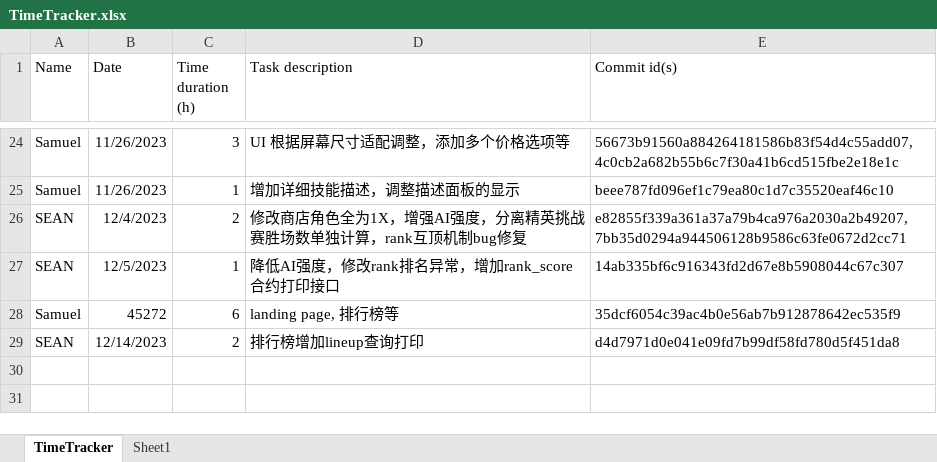
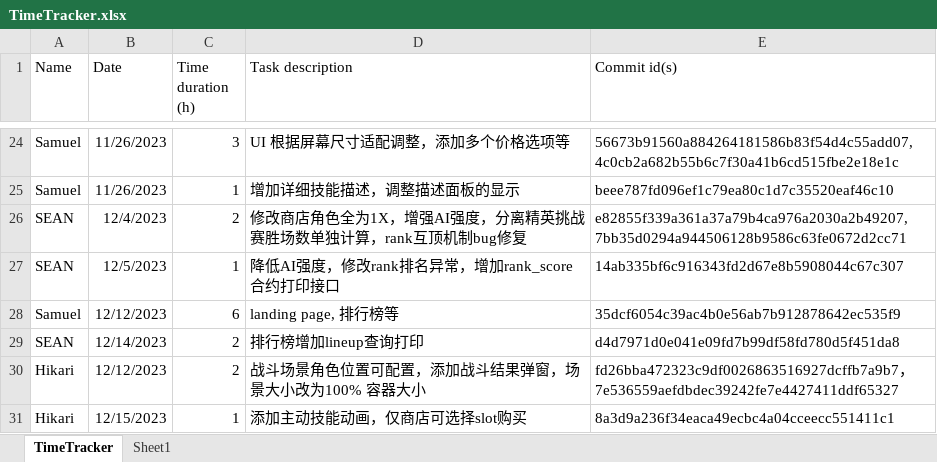
Before and after one commit to hoh-zone/autoChess, an Excel workbook: TimeTracker.xlsx, sheet TimeTracker, drawn as a sheet; only a part is shown, gaps mark what is left out; values as stored, in another font and other column widths than the file's, no borders; table styles not drawn; the diff names each change by its address in the sheet, - before the commit and + after, or states it on an @@ line.

Commit message:
excel

```diff
--- a/TimeTracker.xlsx (sheet TimeTracker)
+++ b/TimeTracker.xlsx (sheet TimeTracker)
-B28 (Date): 45272
+B28 (Date): 12/12/2023
+row 30: Hikari | 12/12/2023 | 2 | 战斗场景角色位置可配置，添加战斗结果弹窗，场景大小改为100% 容器大小 | fd26bba472323c9df0026863516927dcffb7a9b7，7e536559aefdbdec39242fe7e4427411ddf65327
+row 31: Hikari | 12/15/2023 | 1 | 添加主动技能动画，仅商店可选择slot购买 | 8a3d9a236f34eaca49ecbc4a04cceecc551411c1
```
